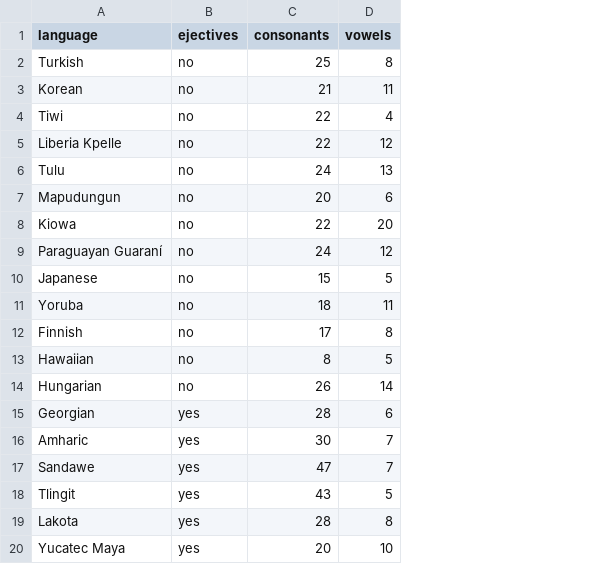
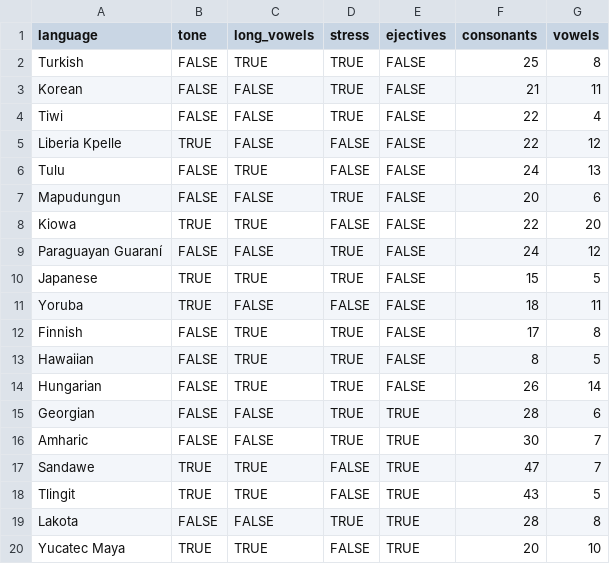
Before and after one commit to ropensci/lingtypology, a CSV file: database_creation/ejective_and_n_consonants.csv, drawn as a sheet; addresses are those after the commit; the diff names each change by its address in the sheet, - before the commit and + after, or states it on an @@ line.

Commit message:
replace ejective_and_n_consonant dataset; renew lingtypology_creating_maps

```diff
--- a/database_creation/ejective_and_n_consonants.csv
+++ b/database_creation/ejective_and_n_consonants.csv
+column B (tone), rows 2-20: FALSE | FALSE | FALSE | TRUE | FALSE | FALSE | TRUE | FALSE | TRUE | TRUE | FALSE | FALSE | FALSE | FALSE | FALSE | TRUE | TRUE | FALSE | TRUE
+column C (long_vowels), rows 2-20: TRUE | FALSE | FALSE | FALSE | TRUE | FALSE | TRUE | FALSE | TRUE | FALSE | TRUE | TRUE | TRUE | FALSE | FALSE | TRUE | TRUE | FALSE | TRUE
+column D (stress), rows 2-20: TRUE | TRUE | TRUE | FALSE | FALSE | TRUE | FALSE | TRUE | TRUE | FALSE | TRUE | TRUE | TRUE | TRUE | TRUE | FALSE | FALSE | TRUE | FALSE
-E2:E14 (ejectives): no
+E2:E14 (ejectives): FALSE
-E15:E20 (ejectives): yes
+E15:E20 (ejectives): TRUE
```
Also changed, not shown: 52 other files.
